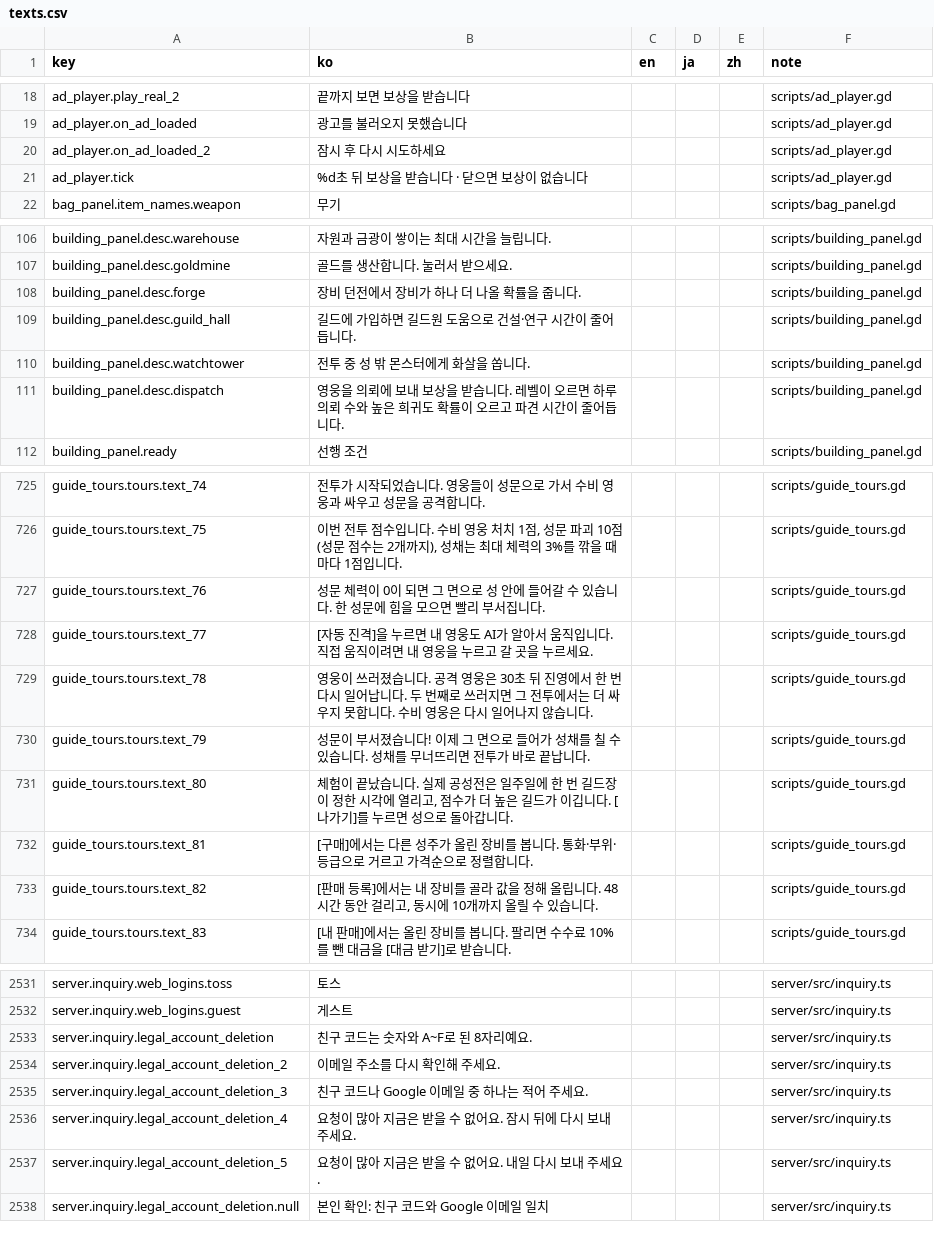
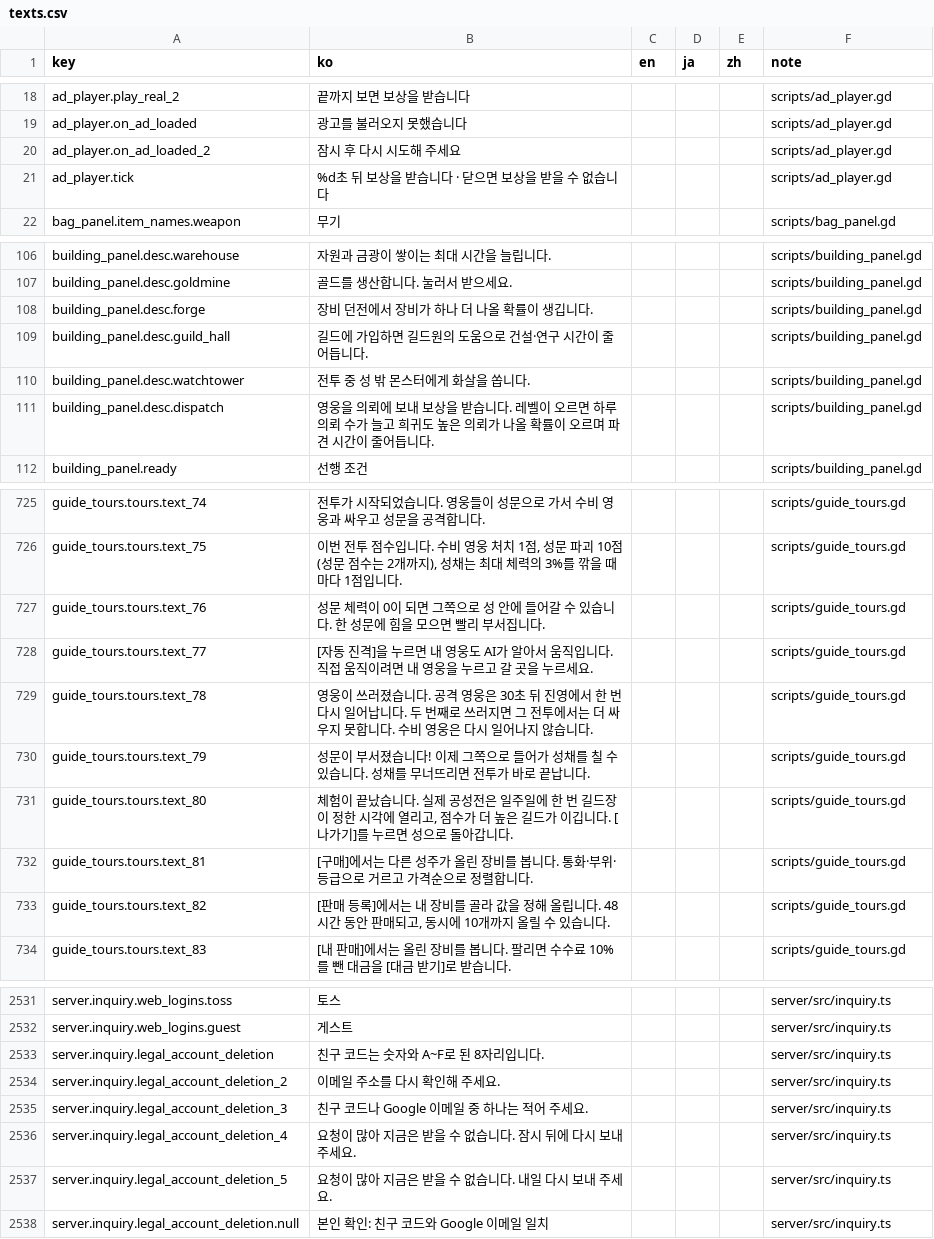
Before and after one commit to ILSEONG/CastleRPG, a CSV file: data/texts.csv, drawn as a sheet; only a part is shown, gaps mark what is left out; the diff covers the shown part only.

```diff
--- a/data/texts.csv
+++ b/data/texts.csv
@@ -19,4 +19,4 @@ ad_player.play_real_2,끝까지 보면 보상을 받습니다,,,,scripts/ad_play
 ad_player.on_ad_loaded,광고를 불러오지 못했습니다,,,,scripts/ad_player.gd
-ad_player.on_ad_loaded_2,잠시 후 다시 시도하세요,,,,scripts/ad_player.gd
-ad_player.tick,%d초 뒤 보상을 받습니다 · 닫으면 보상이 없습니다,,,,scripts/ad_player.gd
+ad_player.on_ad_loaded_2,잠시 후 다시 시도해 주세요,,,,scripts/ad_player.gd
+ad_player.tick,%d초 뒤 보상을 받습니다 · 닫으면 보상을 받을 수 없습니다,,,,scripts/ad_player.gd
 bag_panel.item_names.weapon,무기,,,,scripts/bag_panel.gd
@@ -107,6 +107,6 @@ building_panel.desc.warehouse,자원과 금광이 쌓이는 최대 시간을 늘
 building_panel.desc.goldmine,골드를 생산합니다. 눌러서 받으세요.,,,,scripts/building_panel.gd
-building_panel.desc.forge,장비 던전에서 장비가 하나 더 나올 확률을 줍니다.,,,,scripts/building_panel.gd
-building_panel.desc.guild_hall,길드에 가입하면 길드원 도움으로 건설·연구 시간이 줄어듭니다.,,,,scripts/building_panel.gd
+building_panel.desc.forge,장비 던전에서 장비가 하나 더 나올 확률이 생깁니다.,,,,scripts/building_panel.gd
+building_panel.desc.guild_hall,길드에 가입하면 길드원의 도움으로 건설·연구 시간이 줄어듭니다.,,,,scripts/building_panel.gd
 building_panel.desc.watchtower,전투 중 성 밖 몬스터에게 화살을 쏩니다.,,,,scripts/building_panel.gd
-building_panel.desc.dispatch,영웅을 의뢰에 보내 보상을 받습니다. 레벨이 오르면 하루 의뢰 수와 높은 희귀도 확률이 오르고 파견 시간이 줄어듭니다.,,,,scripts/building_panel.gd
+building_panel.desc.dispatch,영웅을 의뢰에 보내 보상을 받습니다. 레벨이 오르면 하루 의뢰 수가 늘고 희귀도 높은 의뢰가 나올 확률이 오르며 파견 시간이 줄어듭니다.,,,,scripts/building_panel.gd
 building_panel.ready,선행 조건,,,,scripts/building_panel.gd
@@ -726,9 +726,9 @@ guide_tours.tours.text_74,전투가 시작되었습니다. 영웅들이 성문
 guide_tours.tours.text_75,"이번 전투 점수입니다. 수비 영웅 처치 1점, 성문 파괴 10점(성문 점수는 2개까지), 성채는 최대 체력의 3%를 깎을 때마다 1점입니다.",,,,scripts/guide_tours.gd
-guide_tours.tours.text_76,성문 체력이 0이 되면 그 면으로 성 안에 들어갈 수 있습니다. 한 성문에 힘을 모으면 빨리 부서집니다.,,,,scripts/guide_tours.gd
+guide_tours.tours.text_76,성문 체력이 0이 되면 그쪽으로 성 안에 들어갈 수 있습니다. 한 성문에 힘을 모으면 빨리 부서집니다.,,,,scripts/guide_tours.gd
 guide_tours.tours.text_77,[자동 진격]을 누르면 내 영웅도 AI가 알아서 움직입니다. 직접 움직이려면 내 영웅을 누르고 갈 곳을 누르세요.,,,,scripts/guide_tours.gd
 guide_tours.tours.text_78,영웅이 쓰러졌습니다. 공격 영웅은 30초 뒤 진영에서 한 번 다시 일어납니다. 두 번째로 쓰러지면 그 전투에서는 더 싸우지 못합니다. 수비 영웅은 다시 일어나지 않습니다.,,,,scripts/guide_tours.gd
-guide_tours.tours.text_79,성문이 부서졌습니다! 이제 그 면으로 들어가 성채를 칠 수 있습니다. 성채를 무너뜨리면 전투가 바로 끝납니다.,,,,scripts/guide_tours.gd
+guide_tours.tours.text_79,성문이 부서졌습니다! 이제 그쪽으로 들어가 성채를 칠 수 있습니다. 성채를 무너뜨리면 전투가 바로 끝납니다.,,,,scripts/guide_tours.gd
 guide_tours.tours.text_80,"체험이 끝났습니다. 실제 공성전은 일주일에 한 번 길드장이 정한 시각에 열리고, 점수가 더 높은 길드가 이깁니다. [나가기]를 누르면 성으로 돌아갑니다.",,,,scripts/guide_tours.gd
 guide_tours.tours.text_81,[구매]에서는 다른 성주가 올린 장비를 봅니다. 통화·부위·등급으로 거르고 가격순으로 정렬합니다.,,,,scripts/guide_tours.gd
-guide_tours.tours.text_82,"[판매 등록]에서는 내 장비를 골라 값을 정해 올립니다. 48시간 동안 걸리고, 동시에 10개까지 올릴 수 있습니다.",,,,scripts/guide_tours.gd
+guide_tours.tours.text_82,"[판매 등록]에서는 내 장비를 골라 값을 정해 올립니다. 48시간 동안 판매되고, 동시에 10개까지 올릴 수 있습니다.",,,,scripts/guide_tours.gd
 guide_tours.tours.text_83,[내 판매]에서는 올린 장비를 봅니다. 팔리면 수수료 10%를 뺀 대금을 [대금 받기]로 받습니다.,,,,scripts/guide_tours.gd
@@ -2532,7 +2532,7 @@ server.inquiry.web_logins.toss,토스,,,,server/src/inquiry.ts
 server.inquiry.web_logins.guest,게스트,,,,server/src/inquiry.ts
-server.inquiry.legal_account_deletion,친구 코드는 숫자와 A~F로 된 8자리예요.,,,,server/src/inquiry.ts
+server.inquiry.legal_account_deletion,친구 코드는 숫자와 A~F로 된 8자리입니다.,,,,server/src/inquiry.ts
 server.inquiry.legal_account_deletion_2,이메일 주소를 다시 확인해 주세요.,,,,server/src/inquiry.ts
 server.inquiry.legal_account_deletion_3,친구 코드나 Google 이메일 중 하나는 적어 주세요.,,,,server/src/inquiry.ts
-server.inquiry.legal_account_deletion_4,요청이 많아 지금은 받을 수 없어요. 잠시 뒤에 다시 보내 주세요.,,,,server/src/inquiry.ts
-server.inquiry.legal_account_deletion_5,요청이 많아 지금은 받을 수 없어요. 내일 다시 보내 주세요.,,,,server/src/inquiry.ts
+server.inquiry.legal_account_deletion_4,요청이 많아 지금은 받을 수 없습니다. 잠시 뒤에 다시 보내 주세요.,,,,server/src/inquiry.ts
+server.inquiry.legal_account_deletion_5,요청이 많아 지금은 받을 수 없습니다. 내일 다시 보내 주세요.,,,,server/src/inquiry.ts
 server.inquiry.legal_account_deletion.null,본인 확인: 친구 코드와 Google 이메일 일치,,,,server/src/inquiry.ts
```
Also changed, not shown: 31 edited cells elsewhere in this file, 1 other file.
